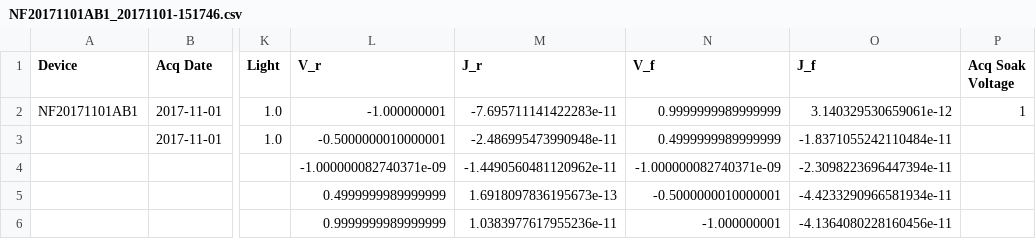
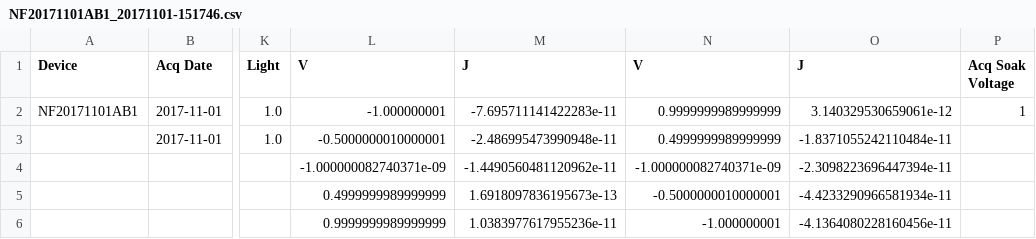
Before and after one commit to feranick/GES_AT, a CSV file: Examples/data/NF20171101AB1_20171101-151746.csv, drawn as a sheet; only a part is shown, gaps mark what is left out; the diff names each change by its address in the sheet, - before the commit and + after, or states it on an @@ line.

```diff
--- a/Examples/data/NF20171101AB1_20171101-151746.csv
+++ b/Examples/data/NF20171101AB1_20171101-151746.csv
-L1: V_r
+L1: V
-M1: J_r
+M1: J
-N1: V_f
+N1: V
-O1: J_f
+O1: J
```
Also changed, not shown: Examples/data/NF20171101AB4_tracking_20171101-151759.csv, Examples/data/NF20171101AB6_20171101-151753.csv, 1 other file.
